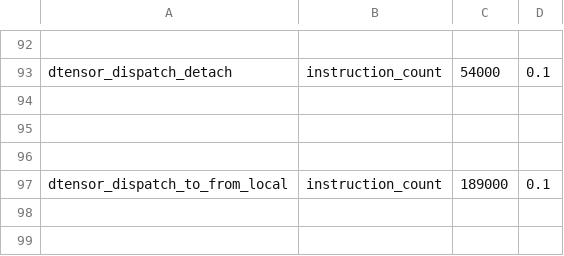
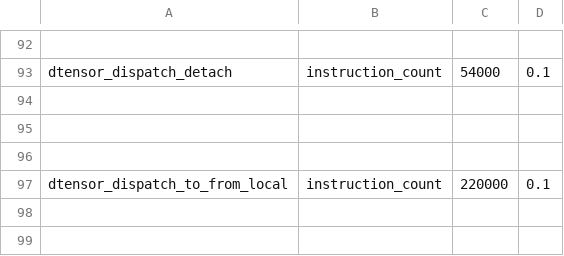
Before and after one commit to HYGON-AI/pytorch-das, a CSV file: benchmarks/dynamo/pr_time_benchmarks/expected_results.csv, drawn as a sheet; only a part is shown, gaps mark what is left out.

```diff
--- a/benchmarks/dynamo/pr_time_benchmarks/expected_results.csv
+++ b/benchmarks/dynamo/pr_time_benchmarks/expected_results.csv
@@ -96,3 +96,3 @@ dtensor_dispatch_detach,instruction_count,54000,0.1
 
-dtensor_dispatch_to_from_local,instruction_count,189000,0.1
+dtensor_dispatch_to_from_local,instruction_count,220000,0.1
 
```
Also changed, not shown: 9 other files.
